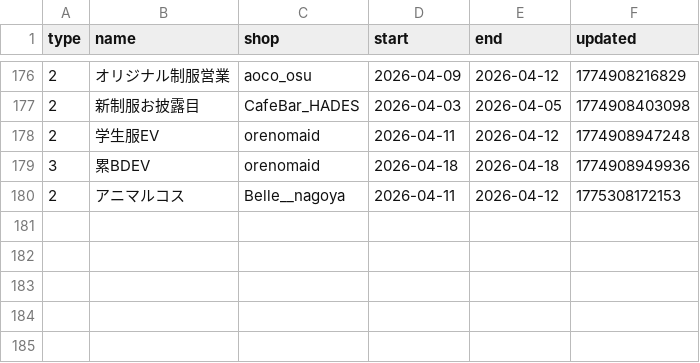
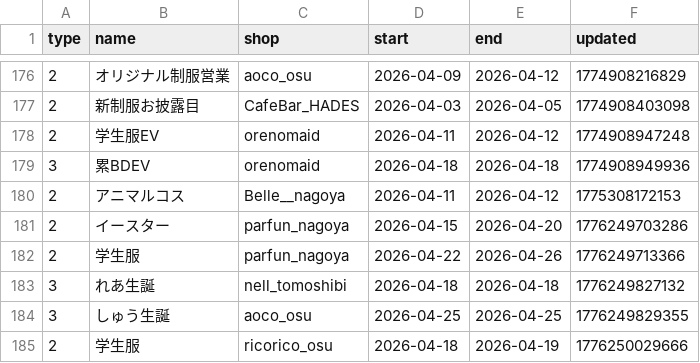
Before and after one commit to c890904/cafeSchedule, a CSV file: eventSchedule.csv, drawn as a sheet; only a part is shown, gaps mark what is left out.

```diff
--- a/eventSchedule.csv
+++ b/eventSchedule.csv
@@ -180 +180,6 @@ type,name,shop,start,end,updated
 2,アニマルコス,Belle__nagoya,2026-04-11,2026-04-12,1775308172153
+2,イースター,parfun_nagoya,2026-04-15,2026-04-20,1776249703286
+2,学生服,parfun_nagoya,2026-04-22,2026-04-26,1776249713366
+3,れあ生誕,nell_tomoshibi,2026-04-18,2026-04-18,1776249827132
+3,しゅう生誕,aoco_osu,2026-04-25,2026-04-25,1776249829355
+2,学生服,ricorico_osu,2026-04-18,2026-04-19,1776250029666
```
Also changed, not shown: schedule.csv.
